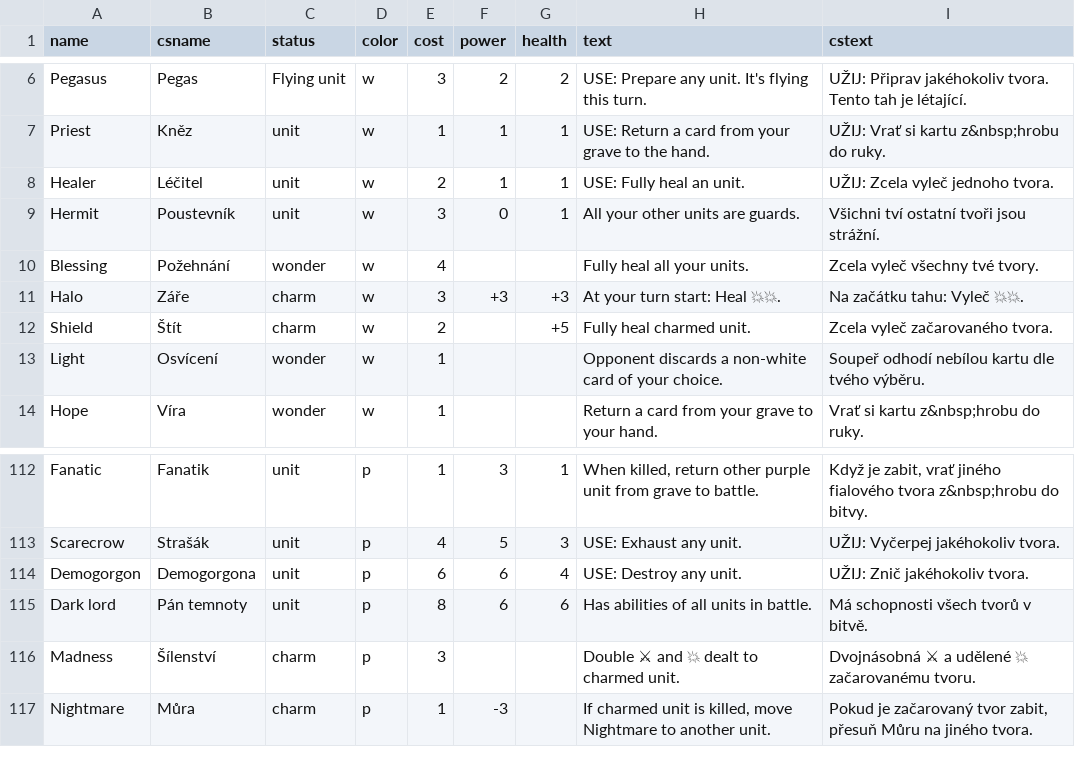
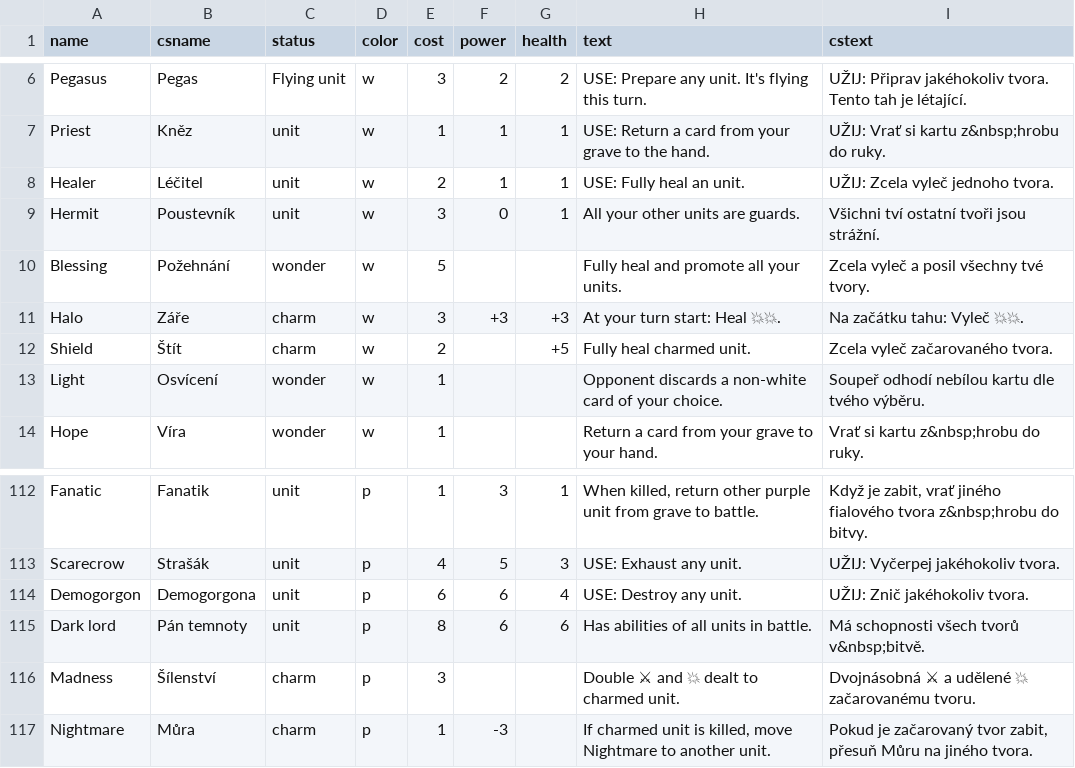
Before and after one commit to jerrylabs/card-generator, a CSV file: mysticelements/cards.csv, drawn as a sheet; only a part is shown, gaps mark what is left out; the diff names each change by its address in the sheet, - before the commit and + after, or states it on an @@ line.

```diff
--- a/mysticelements/cards.csv
+++ b/mysticelements/cards.csv
-E10 (cost): 4
+E10 (cost): 5
-H10 (text): Fully heal all your units.
+H10 (text): Fully heal and promote all your units.
-I10 (cstext): Zcela vyleč všechny tvé tvory.
+I10 (cstext): Zcela vyleč a posil všechny tvé tvory.
-I115 (cstext): Má schopnosti všech tvorů v bitvě.
+I115 (cstext): Má schopnosti všech tvorů v&nbsp;bitvě.
```
Also changed, not shown: 3 other files.
